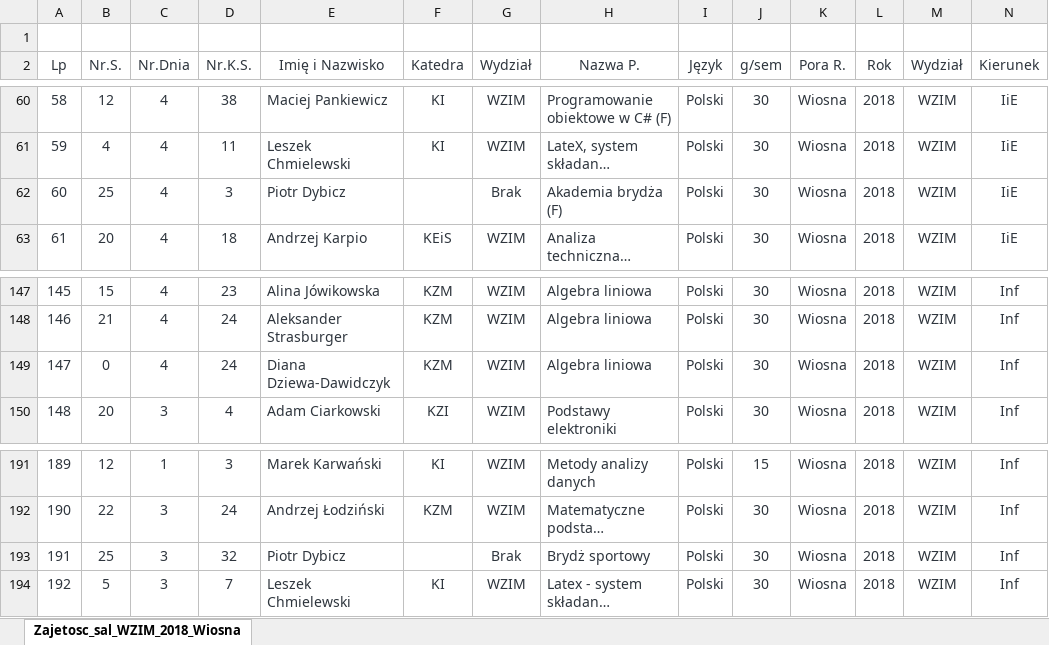
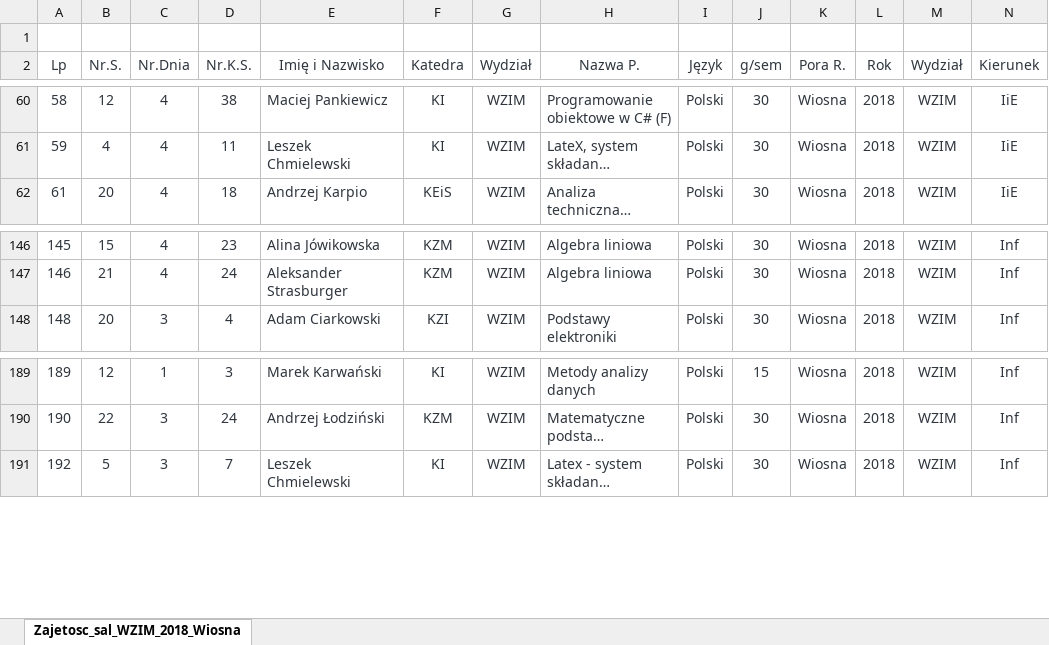
Before and after one commit to lukaszsoleski/RoomOccupancy, an Excel workbook: RoomOccupancy.Persistence/Initializer/Files/Tst1_Zajetosc_sal_WZIM_2018_Wiosna.xlsx, sheet Zajetosc_sal_WZIM_2018_Wiosna, drawn as a sheet; only a part is shown, gaps mark what is left out; long unchanged cells end in …; values as stored, in another font and other column widths than the file's, no borders; rows hold the shown columns only; the diff names each change by its address in the sheet, - before the commit and + after, or states it on an @@ line.

```diff
--- a/RoomOccupancy.Persistence/Initializer/Files/Tst1_Zajetosc_sal_WZIM_2018_Wiosna.xlsx (sheet Zajetosc_sal_WZIM_2018_Wiosna)
+++ b/RoomOccupancy.Persistence/Initializer/Files/Tst1_Zajetosc_sal_WZIM_2018_Wiosna.xlsx (sheet Zajetosc_sal_WZIM_2018_Wiosna)
-row 62: 60 | 25 | 4 | 3 | Piotr Dybicz |  | Brak | Akademia brydża (F) | Polski | 30 | Wiosna | 2018 | WZIM | IiE
-row 149: 147 | 0 | 4 | 24 | Diana Dziewa-Dawidczyk | KZM | WZIM | Algebra liniowa | Polski | 30 | Wiosna | 2018 | WZIM | Inf
-row 193: 191 | 25 | 3 | 32 | Piotr Dybicz |  | Brak | Brydż sportowy | Polski | 30 | Wiosna | 2018 | WZIM | Inf
```
Also changed, not shown: 13 other files.
